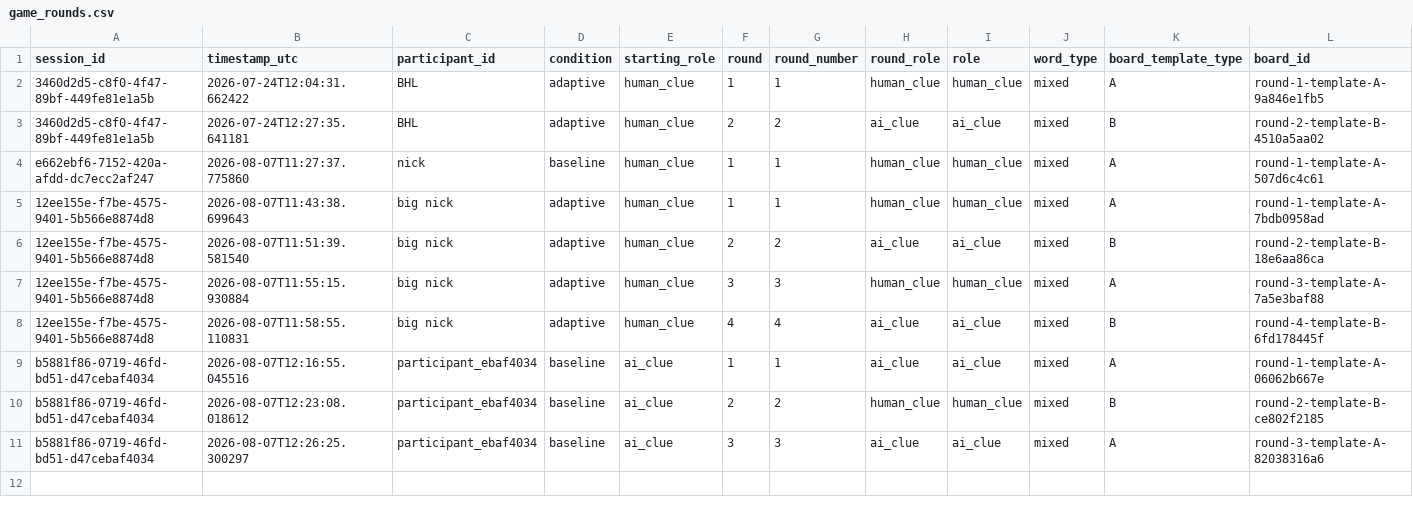
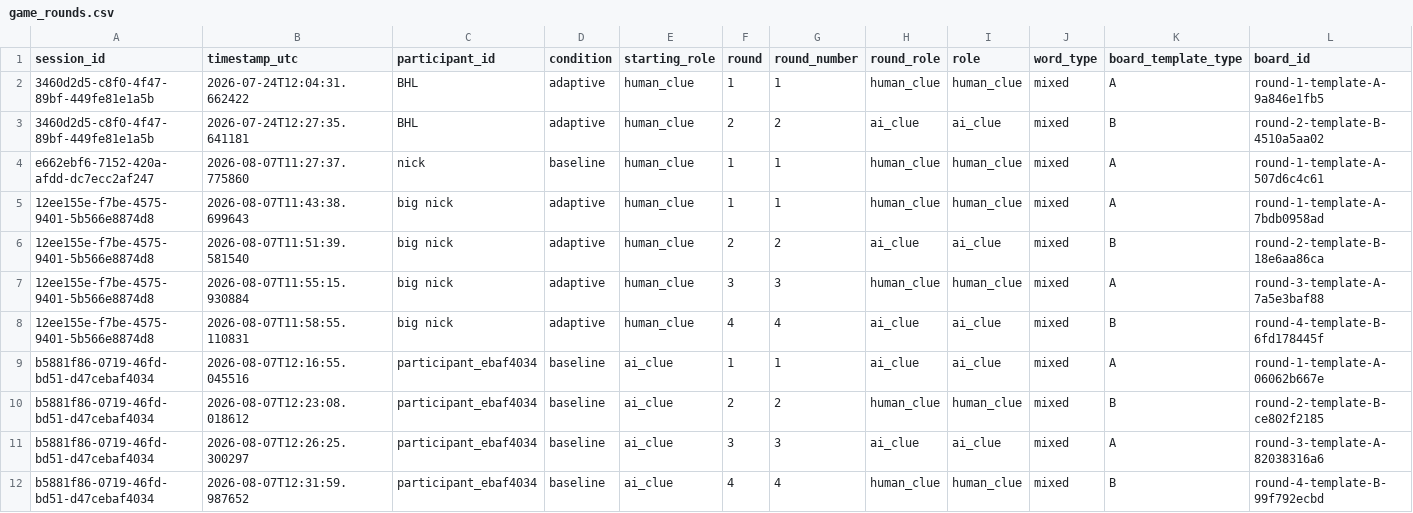
Before and after one commit to Shima1994/human-ai-game, a CSV file: data/game_rounds.csv, drawn as a sheet; only a part is shown; rows hold the shown columns only; the diff names each change by its address in the sheet, - before the commit and + after, or states it on an @@ line.

Commit message:
Append word game round data

```diff
--- a/data/game_rounds.csv
+++ b/data/game_rounds.csv
+row 12: b5881f86-0719-46fd-bd51-d47cebaf4034 | 2026-08-07T12:31:59.987652 | participant_ebaf4034 | baseline | ai_clue | 4 | 4 | human_clue | human_clue | mixed | B | round-4-template-B-99f792ecbd
```
